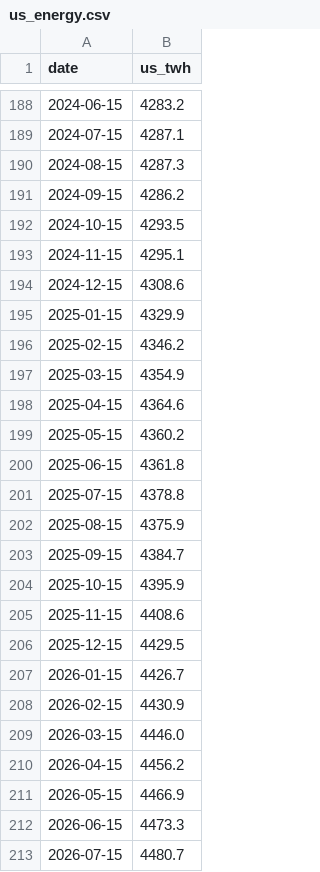
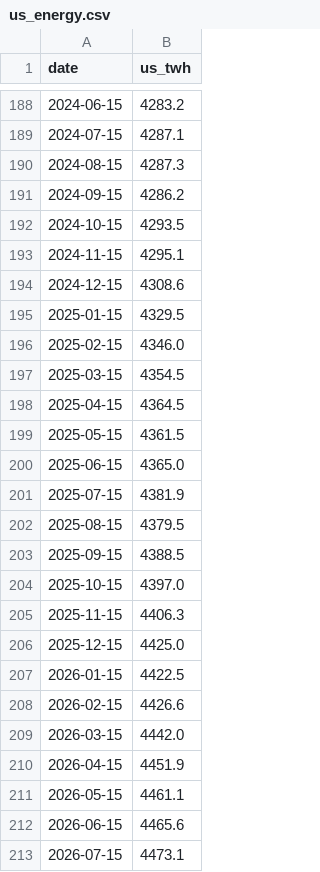
Before and after one commit to jrh-mann/jrh-mann.github.io, a CSV file: tokenomics/static/us_energy.csv, drawn as a sheet; only a part is shown, gaps mark what is left out.

```diff
--- a/tokenomics/static/us_energy.csv
+++ b/tokenomics/static/us_energy.csv
@@ -194,20 +194,20 @@ date,us_twh
 2024-12-15,4308.6
-2025-01-15,4329.9
-2025-02-15,4346.2
-2025-03-15,4354.9
-2025-04-15,4364.6
-2025-05-15,4360.2
-2025-06-15,4361.8
-2025-07-15,4378.8
-2025-08-15,4375.9
-2025-09-15,4384.7
-2025-10-15,4395.9
-2025-11-15,4408.6
-2025-12-15,4429.5
-2026-01-15,4426.7
-2026-02-15,4430.9
-2026-03-15,4446.0
-2026-04-15,4456.2
-2026-05-15,4466.9
-2026-06-15,4473.3
-2026-07-15,4480.7
+2025-01-15,4329.5
+2025-02-15,4346.0
+2025-03-15,4354.5
+2025-04-15,4364.5
+2025-05-15,4361.5
+2025-06-15,4365.0
+2025-07-15,4381.9
+2025-08-15,4379.5
+2025-09-15,4388.5
+2025-10-15,4397.0
+2025-11-15,4406.3
+2025-12-15,4425.0
+2026-01-15,4422.5
+2026-02-15,4426.6
+2026-03-15,4442.0
+2026-04-15,4451.9
+2026-05-15,4461.1
+2026-06-15,4465.6
+2026-07-15,4473.1
```
Also changed, not shown: tokenomics/static/ml_hardware.csv, 1 other file.
